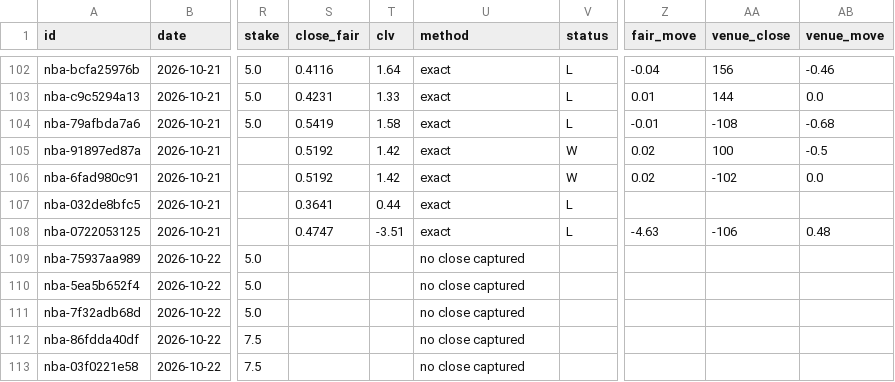
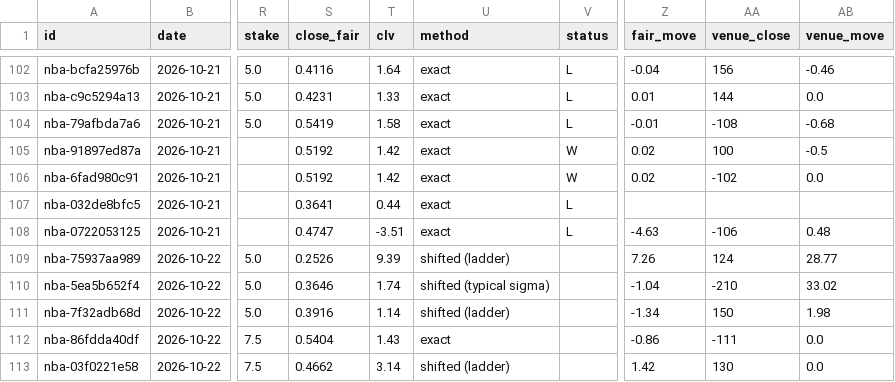
Before and after one commit to grahambirch99/beat-the-close, a CSV file: data/nba/paper.csv, drawn as a sheet; only a part is shown, gaps mark what is left out; the diff covers the shown part only; the diff names each change by its address in the sheet, - before the commit and + after, or states it on an @@ line.

Commit message:
nba paper bets 2026-10-22T22:55Z

```diff
--- a/data/nba/paper.csv
+++ b/data/nba/paper.csv
-S109 (close_fair): (empty)
+S109 (close_fair): 0.2526
-T109 (clv): (empty)
+T109 (clv): 9.39
-U109 (method): no close captured
+U109 (method): shifted (ladder)
-Z109 (fair_move): (empty)
+Z109 (fair_move): 7.26
-AA109 (venue_close): (empty)
+AA109 (venue_close): 124
-AB109 (venue_move): (empty)
+AB109 (venue_move): 28.77
-S110 (close_fair): (empty)
+S110 (close_fair): 0.3646
-T110 (clv): (empty)
+T110 (clv): 1.74
-U110 (method): no close captured
+U110 (method): shifted (typical sigma)
-Z110 (fair_move): (empty)
+Z110 (fair_move): -1.04
-AA110 (venue_close): (empty)
+AA110 (venue_close): -210
-AB110 (venue_move): (empty)
+AB110 (venue_move): 33.02
-S111 (close_fair): (empty)
+S111 (close_fair): 0.3916
-T111 (clv): (empty)
+T111 (clv): 1.14
-U111 (method): no close captured
+U111 (method): shifted (ladder)
-Z111 (fair_move): (empty)
+Z111 (fair_move): -1.34
-AA111 (venue_close): (empty)
+AA111 (venue_close): 150
-AB111 (venue_move): (empty)
+AB111 (venue_move): 1.98
-S112 (close_fair): (empty)
+S112 (close_fair): 0.5404
-T112 (clv): (empty)
+T112 (clv): 1.43
-U112 (method): no close captured
+U112 (method): exact
-Z112 (fair_move): (empty)
+Z112 (fair_move): -0.86
-AA112 (venue_close): (empty)
+AA112 (venue_close): -111
-AB112:AB113 (venue_move): (empty)
+AB112:AB113 (venue_move): 0.0
-S113 (close_fair): (empty)
+S113 (close_fair): 0.4662
-T113 (clv): (empty)
+T113 (clv): 3.14
-U113 (method): no close captured
+U113 (method): shifted (ladder)
-Z113 (fair_move): (empty)
+Z113 (fair_move): 1.42
-AA113 (venue_close): (empty)
+AA113 (venue_close): 130
```
Also changed, not shown: 62 edited cells elsewhere in this file, 1 other file.
